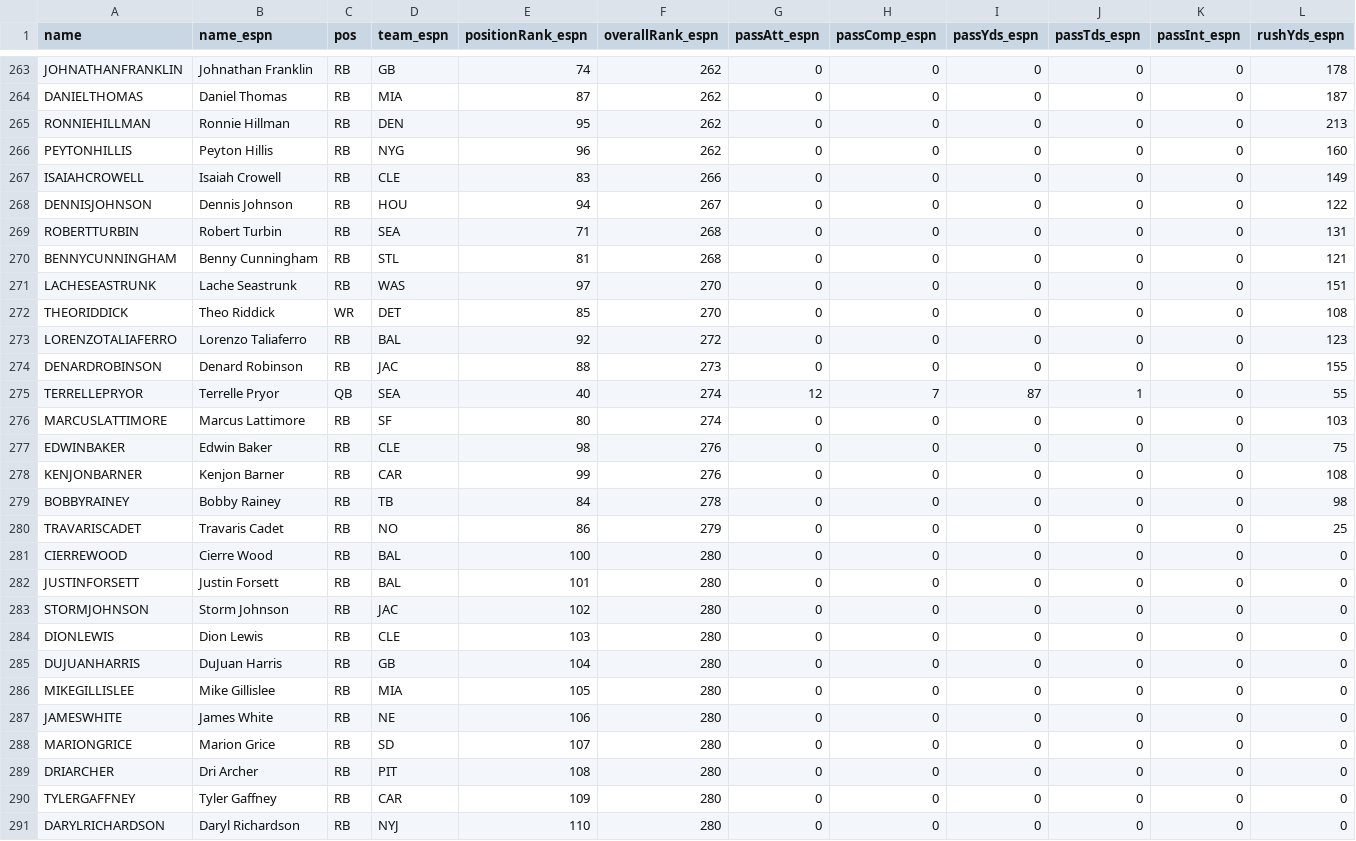
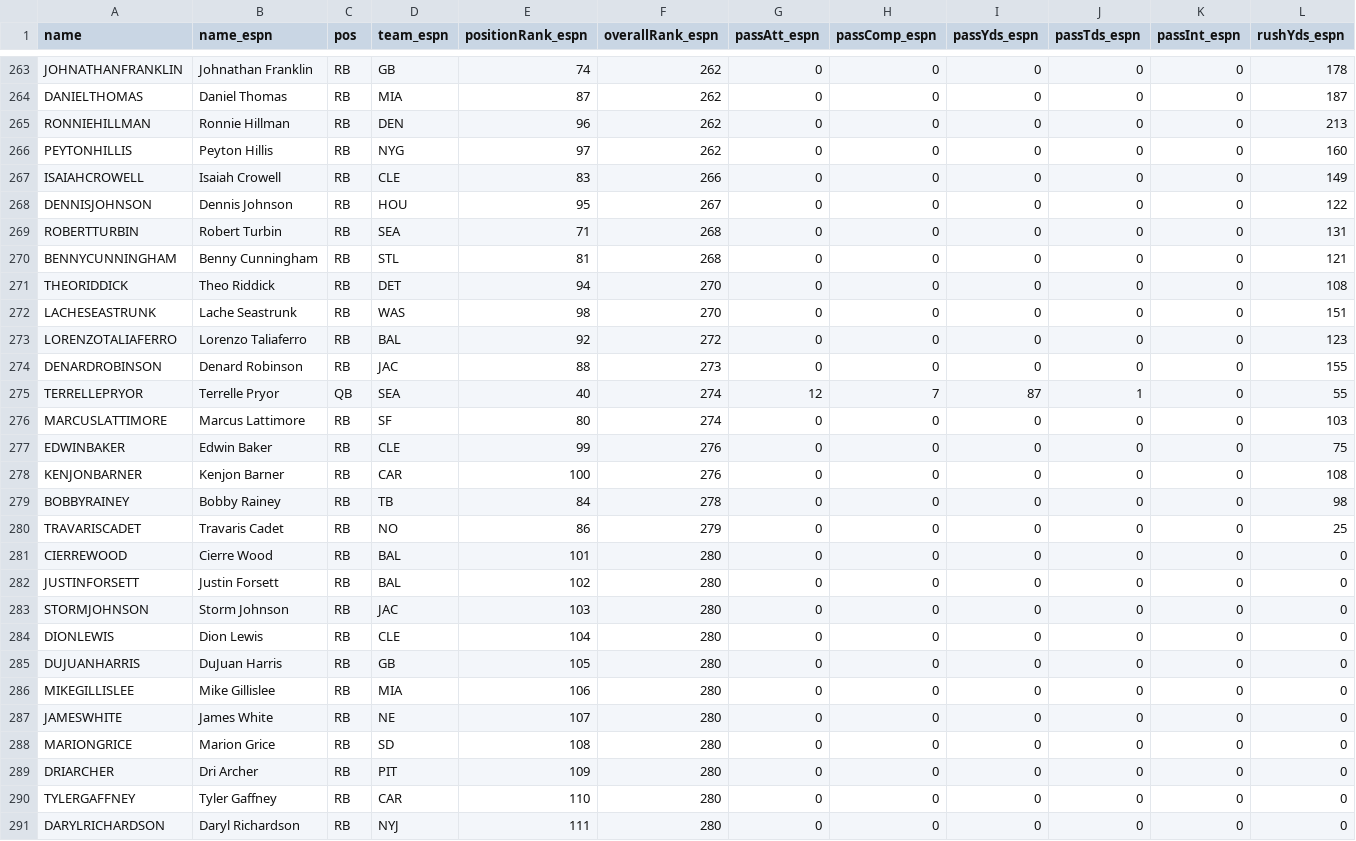
Before and after one commit to FantasyFootballAnalytics/FantasyFootballAnalyticsR, a CSV file: Data/ESPN-Projections.csv, drawn as a sheet; only a part is shown, gaps mark what is left out; removed rows and columns are numbered as before the commit, all else as after; rows hold the shown columns only; the diff covers the shown part only; the diff names each change by its address in the sheet, - before the commit and + after, or states it on an @@ line.

```diff
--- a/Data/ESPN-Projections.csv
+++ b/Data/ESPN-Projections.csv
-E265 (positionRank_espn): 95
+E265 (positionRank_espn): 96
-E266 (positionRank_espn): 96
+E266 (positionRank_espn): 97
-E268 (positionRank_espn): 94
+E268 (positionRank_espn): 95
+row 271: THEORIDDICK | Theo Riddick | RB | DET | 94 | 270 | 0 | 0 | 0 | 0 | 0 | 108
-E272 (positionRank_espn): 97
+E272 (positionRank_espn): 98
-row 272: THEORIDDICK | Theo Riddick | WR | DET | 85 | 270 | 0 | 0 | 0 | 0 | 0 | 108
-E277 (positionRank_espn): 98
+E277 (positionRank_espn): 99
-E278 (positionRank_espn): 99
+E278 (positionRank_espn): 100
-E281 (positionRank_espn): 100
+E281 (positionRank_espn): 101
-E282 (positionRank_espn): 101
+E282 (positionRank_espn): 102
-E283 (positionRank_espn): 102
+E283 (positionRank_espn): 103
-E284 (positionRank_espn): 103
+E284 (positionRank_espn): 104
-E285 (positionRank_espn): 104
+E285 (positionRank_espn): 105
-E286 (positionRank_espn): 105
+E286 (positionRank_espn): 106
-E287 (positionRank_espn): 106
+E287 (positionRank_espn): 107
-E288 (positionRank_espn): 107
+E288 (positionRank_espn): 108
-E289 (positionRank_espn): 108
+E289 (positionRank_espn): 109
-E290 (positionRank_espn): 109
+E290 (positionRank_espn): 110
-E291 (positionRank_espn): 110
+E291 (positionRank_espn): 111
```
Also changed, not shown: 2 added rows, 2 removed rows and 55 edited cells elsewhere in this file, Data/CBS-Projections.csv, Data/FFtoday-Projections.csv, 6 other files.
